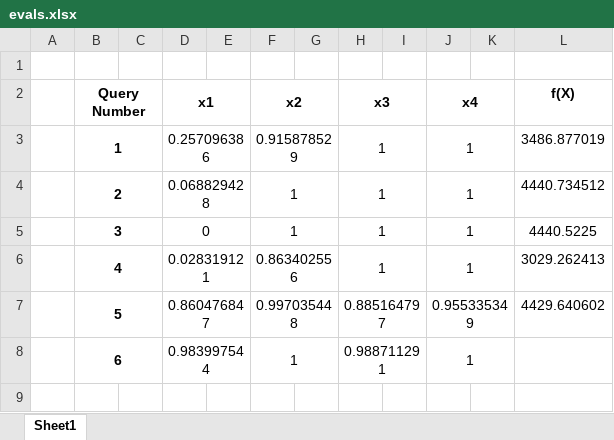
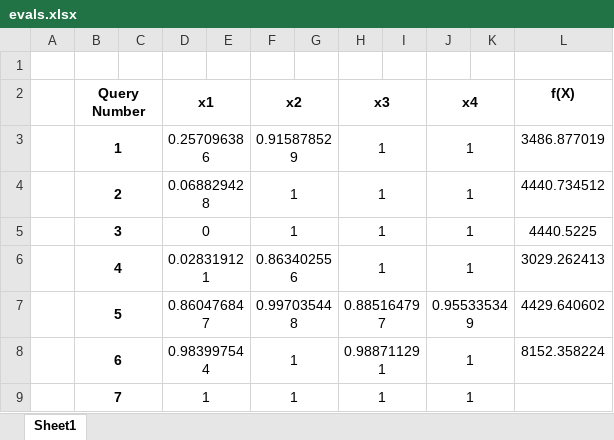
Before and after one commit to prithvi-ramrucha/Capstone-Project, an Excel workbook: Function 5/evals.xlsx, sheet Sheet1, drawn as a sheet; values as stored, in another font and other column widths than the file's, no borders; the diff names each change by its address in the sheet, - before the commit and + after, or states it on an @@ line.

```diff
--- a/Function 5/evals.xlsx (sheet Sheet1)
+++ b/Function 5/evals.xlsx (sheet Sheet1)
-L8 (f(X)): (empty)
+L8 (f(X)): 8152.358224
+row 9:  | 7 |  | 1 |  | 1 |  | 1 |  | 1
```
Also changed, not shown: Function 1/evals.xlsx, Function 2/evals.xlsx, 18 other files.
